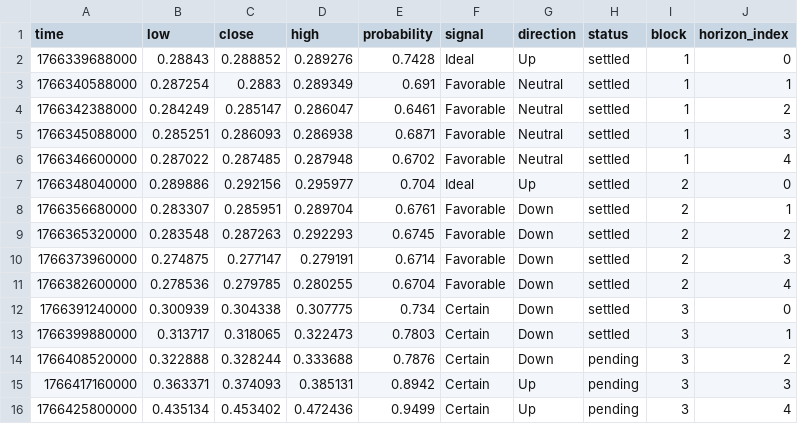
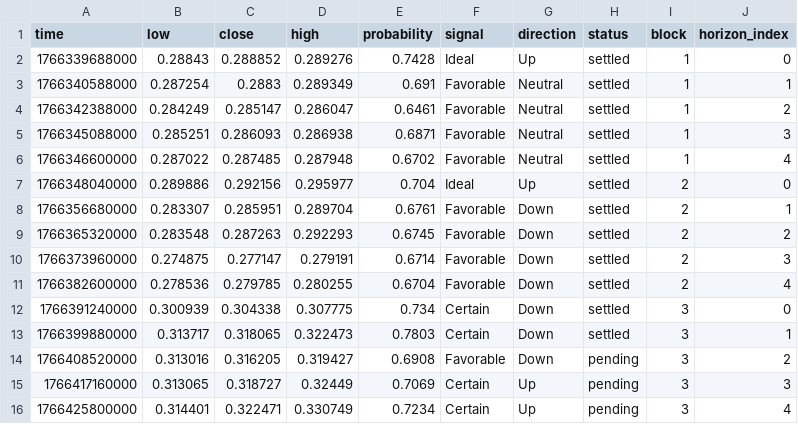
Before and after one commit to Cipherion-Market-Research/abacus-trading-view, a CSV file: data/dex/fabortusd_predictions.csv, drawn as a sheet.

```diff
--- a/data/dex/fabortusd_predictions.csv
+++ b/data/dex/fabortusd_predictions.csv
@@ -13,4 +13,4 @@ time,low,close,high,probability,signal,direction,status,block,horizon_index
 1766399880000,0.313717,0.318065,0.322473,0.7803,Certain,Down,settled,3,1
-1766408520000,0.322888,0.328244,0.333688,0.7876,Certain,Down,pending,3,2
-1766417160000,0.363371,0.374093,0.385131,0.8942,Certain,Up,pending,3,3
-1766425800000,0.435134,0.453402,0.472436,0.9499,Certain,Up,pending,3,4
+1766408520000,0.313016,0.316205,0.319427,0.6908,Favorable,Down,pending,3,2
+1766417160000,0.313065,0.318727,0.32449,0.7069,Certain,Up,pending,3,3
+1766425800000,0.314401,0.322471,0.330749,0.7234,Certain,Up,pending,3,4
```
Also changed, not shown: 1 other file.
